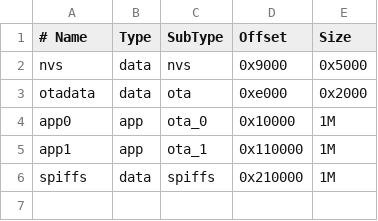
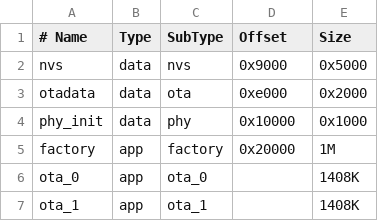
Before and after one commit to AlexHunton2/surf-o-meter, a CSV file: partitions.csv, drawn as a sheet.

```diff
--- a/partitions.csv
+++ b/partitions.csv
@@ -3,4 +3,5 @@ nvs,      data, nvs,     0x9000,  0x5000
 otadata,  data, ota,     0xe000,  0x2000
-app0,     app,  ota_0,   0x10000, 1M
-app1,     app,  ota_1,   0x110000,1M
-spiffs,   data, spiffs,  0x210000,1M
+phy_init, data, phy,     0x10000, 0x1000
+factory,  app,  factory, 0x20000, 1M
+ota_0,    app,  ota_0,   ,        1408K
+ota_1,    app,  ota_1,   ,        1408K
```
Also changed, not shown: 10 other files.
